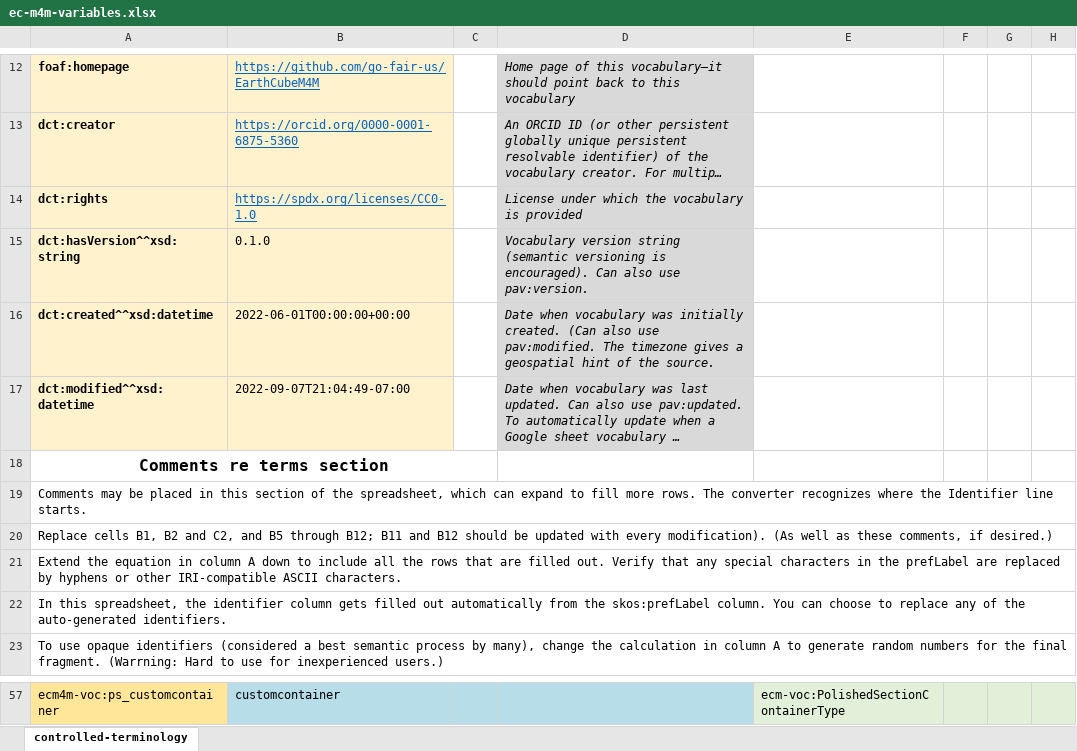
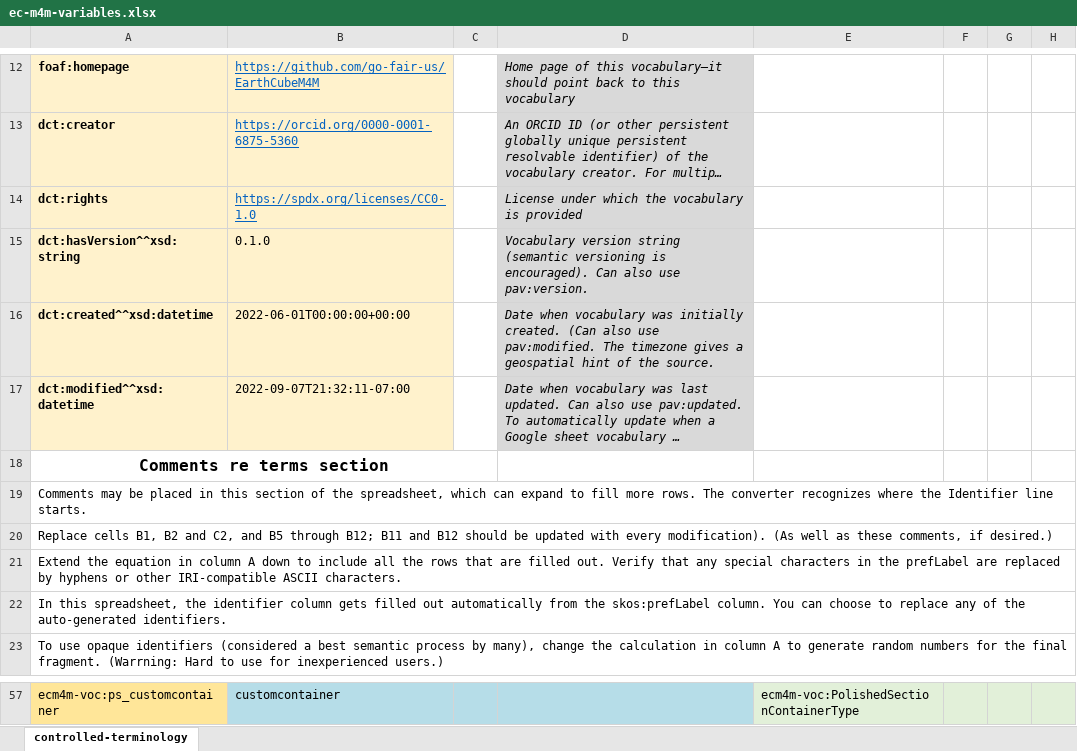
Before and after one commit to go-fair-us/EarthCubeM4M, an Excel workbook: ec-m4m-variables.xlsx, sheet controlled-terminology, drawn as a sheet; only a part is shown, gaps mark what is left out; long unchanged cells end in …; values as stored, in another font and other column widths than the file's, no borders; the diff covers the shown part only; the diff names each change by its address in the sheet, - before the commit and + after, or states it on an @@ line.

```diff
--- a/ec-m4m-variables.xlsx (sheet controlled-terminology)
+++ b/ec-m4m-variables.xlsx (sheet controlled-terminology)
-B17: 2022-09-07T21:04:49-07:00
+B17: 2022-09-07T21:32:11-07:00
-E57: ecm-voc:PolishedSectionContainerType
+E57: ecm4m-voc:PolishedSectionContainerType
```
Also changed, not shown: 25 edited cells elsewhere in this sheet, 1 other file.
